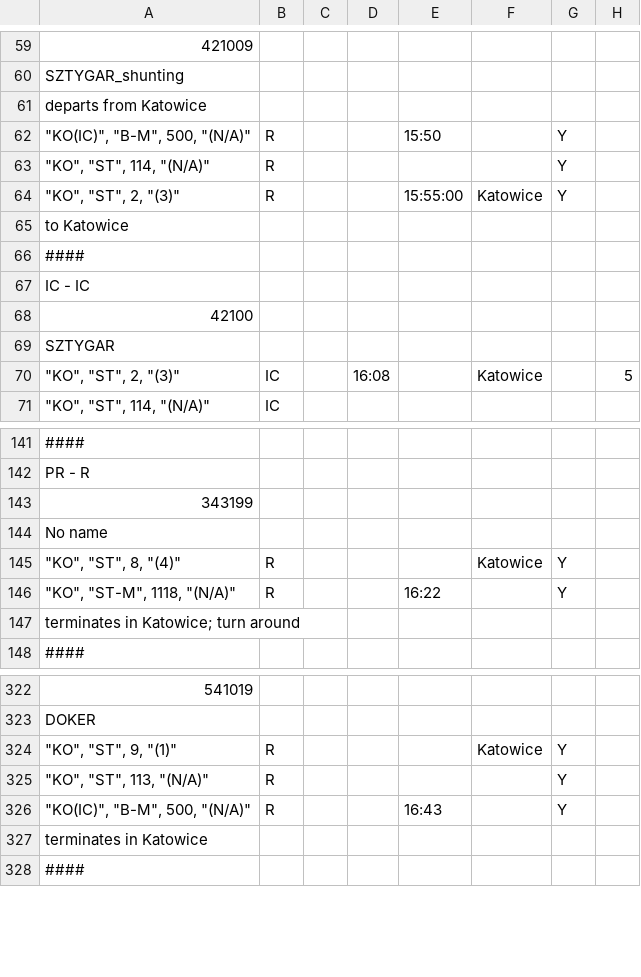
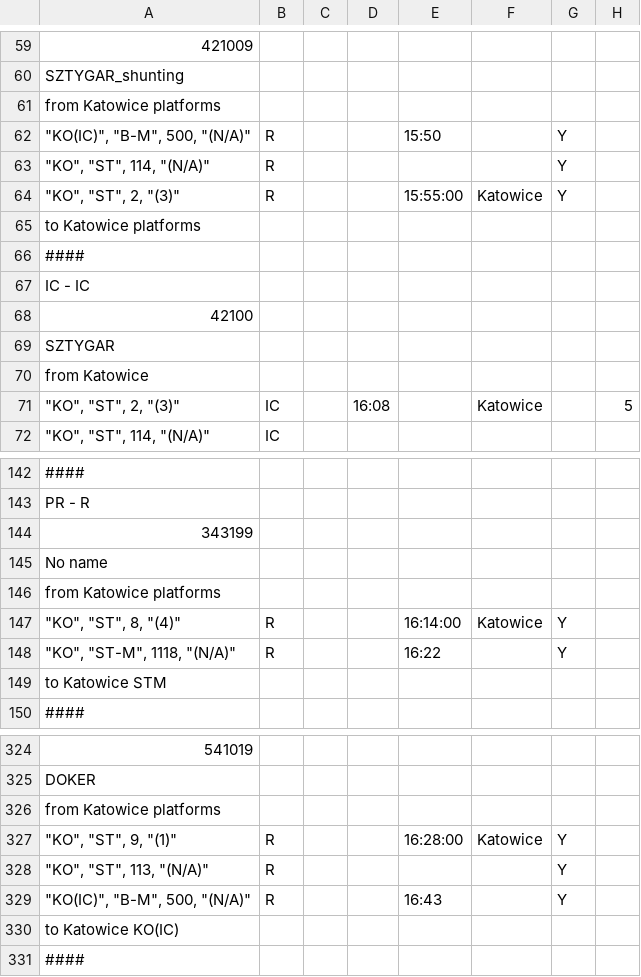
Before and after one commit to iitis/railways_dispatching_silesia, a CSV file: data/train_schedule_1.csv, drawn as a sheet; only a part is shown, gaps mark what is left out; addresses are those after the commit; the diff names each change by its address in the sheet, - before the commit and + after, or states it on an @@ line.

Commit message:
add splited timetable

```diff
--- a/data/train_schedule_1.csv
+++ b/data/train_schedule_1.csv
-A61: departs from Katowice
+A61: from Katowice platforms
-A65: to Katowice
+A65: to Katowice platforms
+row 70: from Katowice
+row 146: from Katowice platforms
-E147: (empty)
+E147: 16:14:00
-A149: terminates in Katowice; turn around
+A149: to Katowice STM
+row 326: from Katowice platforms
-E327: (empty)
+E327: 16:28:00
-A330: terminates in Katowice
+A330: to Katowice KO(IC)
```
